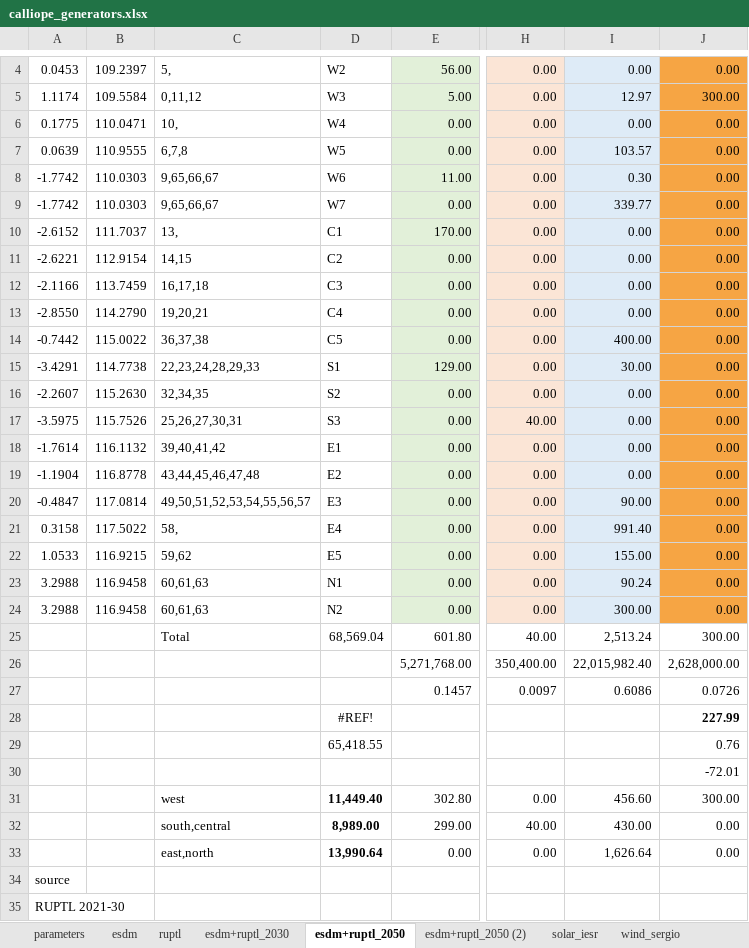
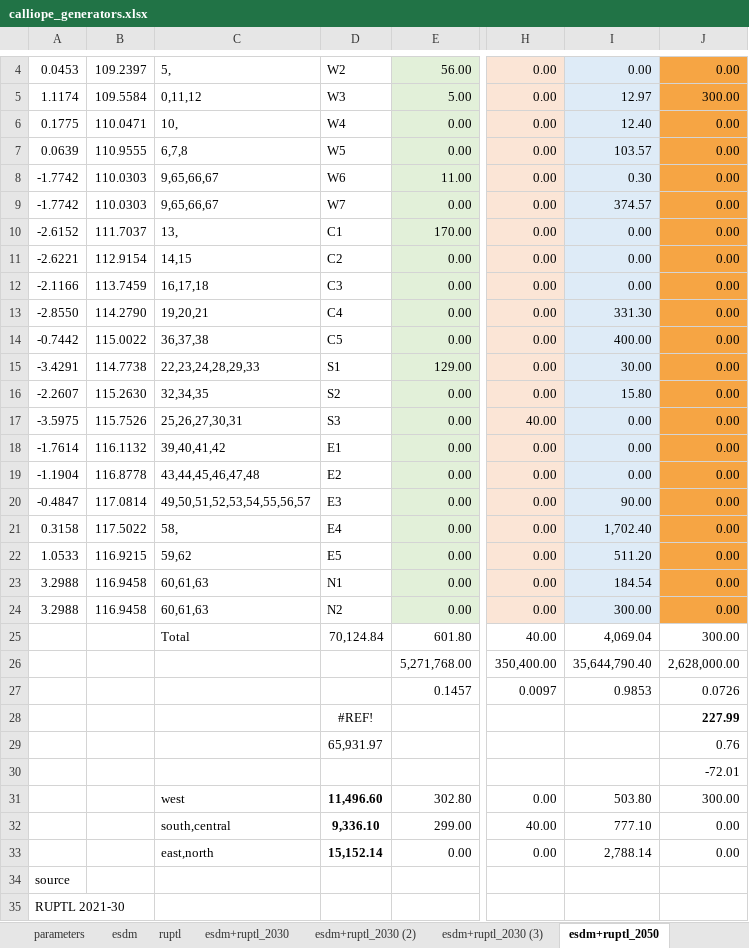
Before and after one commit to hilmandepe/calliope_kalimantan_grid, an Excel workbook: database/calliope_generators.xlsx, sheet esdm+ruptl_2050, drawn as a sheet; only a part is shown, gaps mark what is left out; values as stored, in another font and other column widths than the file's, no borders; charts and pictures not drawn; the diff names each change by its address in the sheet, - before the commit and + after, or states it on an @@ line.

```diff
--- a/database/calliope_generators.xlsx (sheet esdm+ruptl_2050)
+++ b/database/calliope_generators.xlsx (sheet esdm+ruptl_2050)
+sheet tab: esdm+ruptl_2030 (2)
+sheet tab: esdm+ruptl_2030 (3)
-I6: 0.00
+I6: 12.40
-I9: 339.77
+I9: 374.57
-I13: 0.00
+I13: 331.30
-I16: 0.00
+I16: 15.80
-I21: 991.40
+I21: 1,702.40
-I22: 155.00
+I22: 511.20
-I23: 90.24
+I23: 184.54
-D25: 68,569.04
+D25: 70,124.84
-I25: 2,513.24
+I25: 4,069.04
-I26: 22,015,982.40
+I26: 35,644,790.40
-I27: 0.6086
+I27: 0.9853
-D29: 65,418.55
+D29: 65,931.97
-D31: 11,449.40
+D31: 11,496.60
-I31: 456.60
+I31: 503.80
-D32: 8,989.00
+D32: 9,336.10
-I32: 430.00
+I32: 777.10
-D33: 13,990.64
+D33: 15,152.14
-I33: 1,626.64
+I33: 2,788.14
```
Also changed, not shown: sheet esdm+ruptl_2030, sheet esdm, hidden cells, charts or pictures, database/calliope_generators_kalimantan.xlsx, 19 other files.
